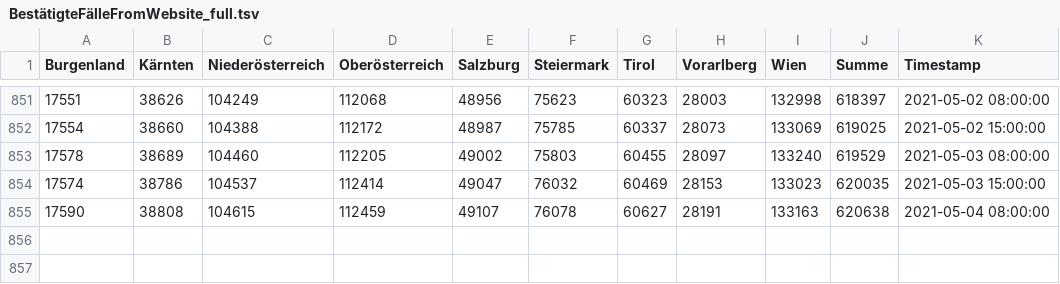
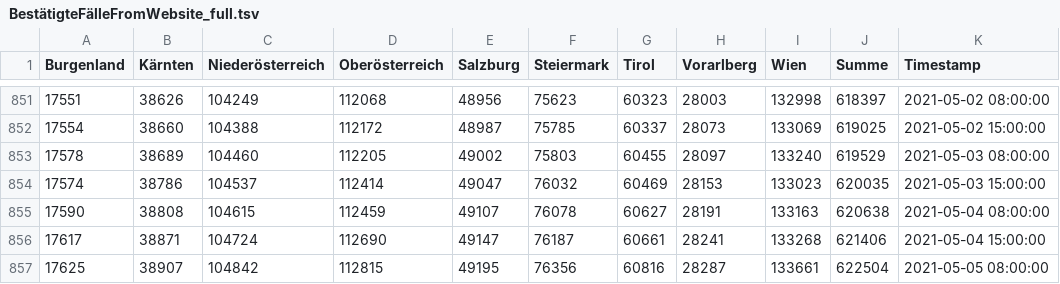
Before and after one commit to colazivi/Covid19-Data-Austria, a TSV file: tsv/website/BestätigteFälleFromWebsite_full.tsv, drawn as a sheet; only a part is shown, gaps mark what is left out; the diff names each change by its address in the sheet, - before the commit and + after, or states it on an @@ line.

```diff
--- a/tsv/website/BestätigteFälleFromWebsite_full.tsv
+++ b/tsv/website/BestätigteFälleFromWebsite_full.tsv
+row 856: 17617 | 38871 | 104724 | 112690 | 49147 | 76187 | 60661 | 28241 | 133268 | 621406 | 2021-05-04 15:00:00
+row 857: 17625 | 38907 | 104842 | 112815 | 49195 | 76356 | 60816 | 28287 | 133661 | 622504 | 2021-05-05 08:00:00
```
Also changed, not shown: tsv/website/GenesenFromWebsite_full.tsv, tsv/website/HospitalisierungFromWebsite_full.tsv, 3 other files.
